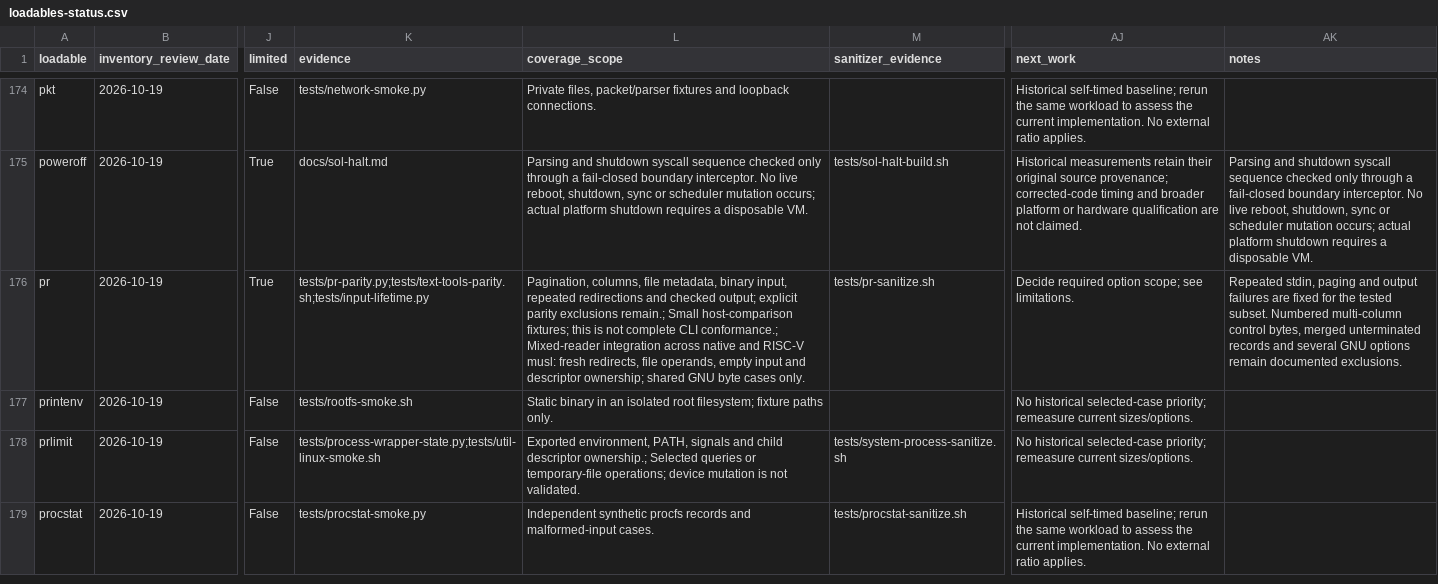
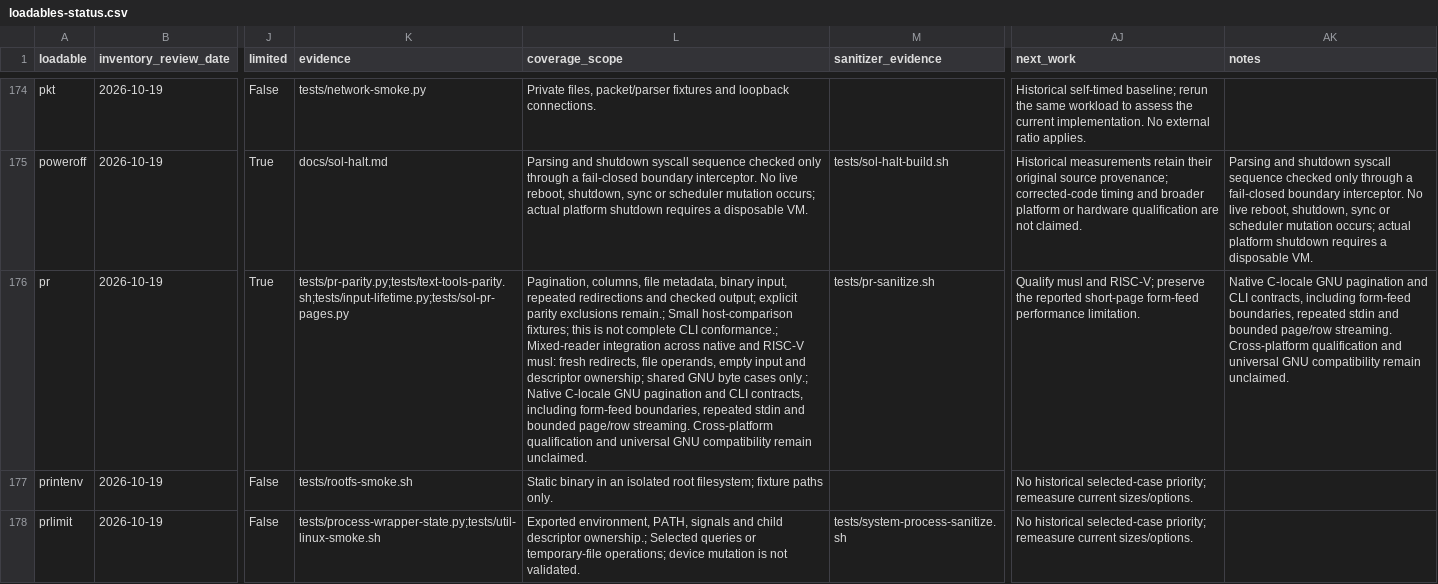
Before and after one commit to itsmygithubacct/bash-os, a CSV file: docs/loadables-status.csv, drawn as a sheet; only a part is shown, gaps mark what is left out; the shorter side is filled out with more unchanged rows; the diff names each change by its address in the sheet, - before the commit and + after, or states it on an @@ line.

Commit message:
Register pr pagination and streaming qualification

```diff
--- a/docs/loadables-status.csv
+++ b/docs/loadables-status.csv
-K176 (evidence): tests/pr-parity.py;tests/text-tools-parity.sh;tests/input-lifetime.py
+K176 (evidence): tests/pr-parity.py;tests/text-tools-parity.sh;tests/input-lifetime.py;tests/sol-pr-pages.py
-L176 (coverage_scope): …byte cases only.
+L176 (coverage_scope): …byte cases only.; Native C-locale GNU pagination and CLI contracts, including form-feed boundaries, repeated stdin and bounded page/row streaming. Cross-platform qualification and universal GNU compatibility remain unclaimed.
-AJ176 (next_work): Decide required option scope; see limitations.
+AJ176 (next_work): Qualify musl and RISC-V; preserve the reported short-page form-feed performance limitation.
-AK176 (notes): Repeated stdin, paging and output failures are fixed for the tested subset. Numbered multi-column control bytes, merged unterminated records and several GNU options remain documented exclusions.
+AK176 (notes): Native C-locale GNU pagination and CLI contracts, including form-feed boundaries, repeated stdin and bounded page/row streaming. Cross-platform qualification and universal GNU compatibility remain unclaimed.
```
Also changed, not shown: 3 other files.
